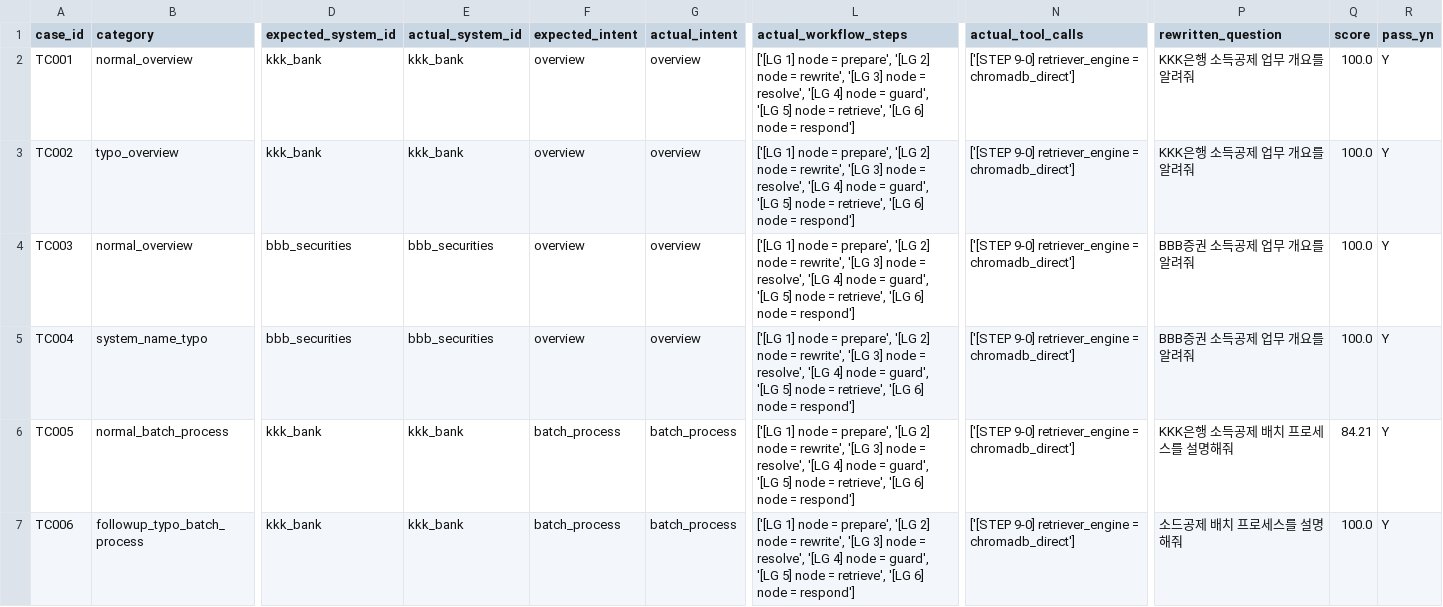
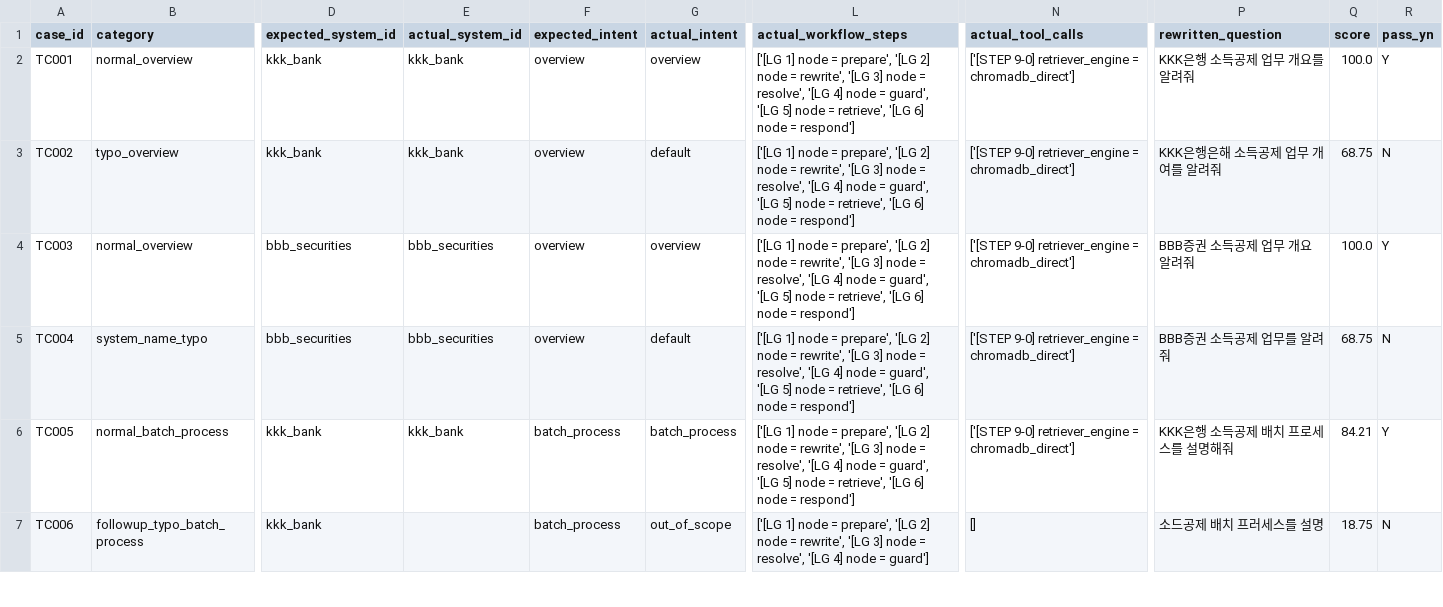
Before and after one commit to SangminLim/kb_project_sourcecode, a CSV file: harnessTest/query_routing_test_results.csv, drawn as a sheet; only a part is shown, gaps mark what is left out; the diff covers the shown part only; the diff names each change by its address in the sheet, - before the commit and + after, or states it on an @@ line.

Commit message:
batch dev

```diff
--- a/harnessTest/query_routing_test_results.csv
+++ b/harnessTest/query_routing_test_results.csv
-G3 (actual_intent): overview
+G3 (actual_intent): default
-P3 (rewritten_question): KKK은행 소득공제 업무 개요를 알려줘
+P3 (rewritten_question): KKK은행은해 소득공제 업무 개여를 알려줘
-Q3 (score): 100.0
+Q3 (score): 68.75
-R3 (pass_yn): Y
+R3 (pass_yn): N
-P4 (rewritten_question): BBB증권 소득공제 업무 개요를 알려줘
+P4 (rewritten_question): BBB증권 소득공제 업무 개요 알려줘
-G5 (actual_intent): overview
+G5 (actual_intent): default
-P5 (rewritten_question): BBB증권 소득공제 업무 개요를 알려줘
+P5 (rewritten_question): BBB증권 소득공제 업무를 알려줘
-Q5 (score): 100.0
+Q5 (score): 68.75
-R5 (pass_yn): Y
+R5 (pass_yn): N
-E7 (actual_system_id): kkk_bank
+E7 (actual_system_id): (empty)
-G7 (actual_intent): batch_process
+G7 (actual_intent): out_of_scope
-L7 (actual_workflow_steps): …node = guard', '[LG 5] node = retrieve', '[LG 6] node = respond']
+L7 (actual_workflow_steps): …node = guard']
-N7 (actual_tool_calls): ['[STEP 9-0] retriever_engine = chromadb_direct']
+N7 (actual_tool_calls): []
-P7 (rewritten_question): 소드공제 배치 프로세스를 설명해줘
+P7 (rewritten_question): 소드공제 배치 프러세스를 설명
-Q7 (score): 100.0
+Q7 (score): 18.75
-R7 (pass_yn): Y
+R7 (pass_yn): N
```
Also changed, not shown: 17 edited cells elsewhere in this file, 30 other files.
